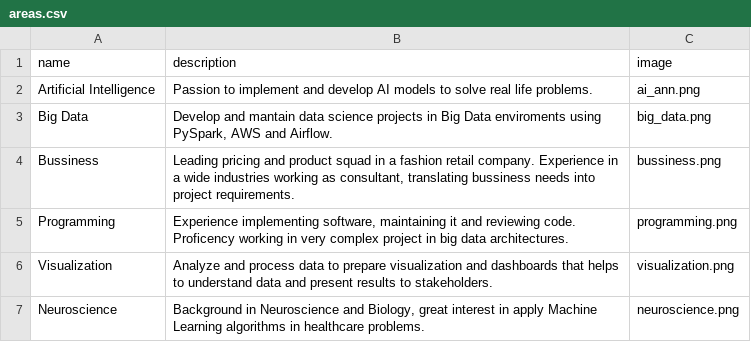
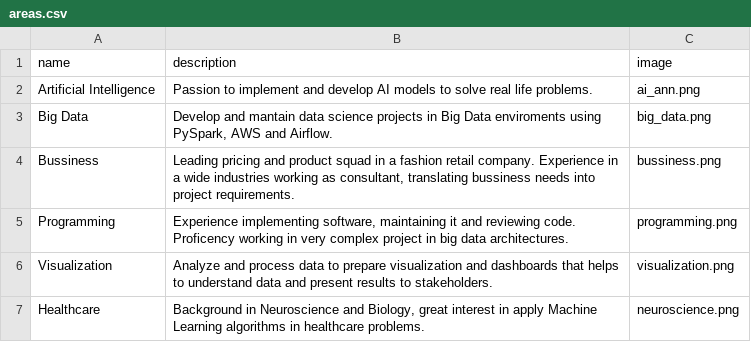
Before and after one commit to pasturl/portfolio-django, a CSV file: data/areas.csv, drawn as a sheet.

```diff
--- a/data/areas.csv
+++ b/data/areas.csv
@@ -6,2 +6,2 @@ Programming;Experience implementing software, maintaining it and reviewing code.
 Visualization;Analyze and process data to prepare visualization and dashboards that helps to understand data and present results to stakeholders.;visualization.png
-Neuroscience;Background in Neuroscience and Biology, great interest in apply Machine Learning algorithms in healthcare problems.;neuroscience.png
+Healthcare;Background in Neuroscience and Biology, great interest in apply Machine Learning algorithms in healthcare problems.;neuroscience.png
```
Also changed, not shown: data/experiences.csv, data/projects.csv, 14 other files.
